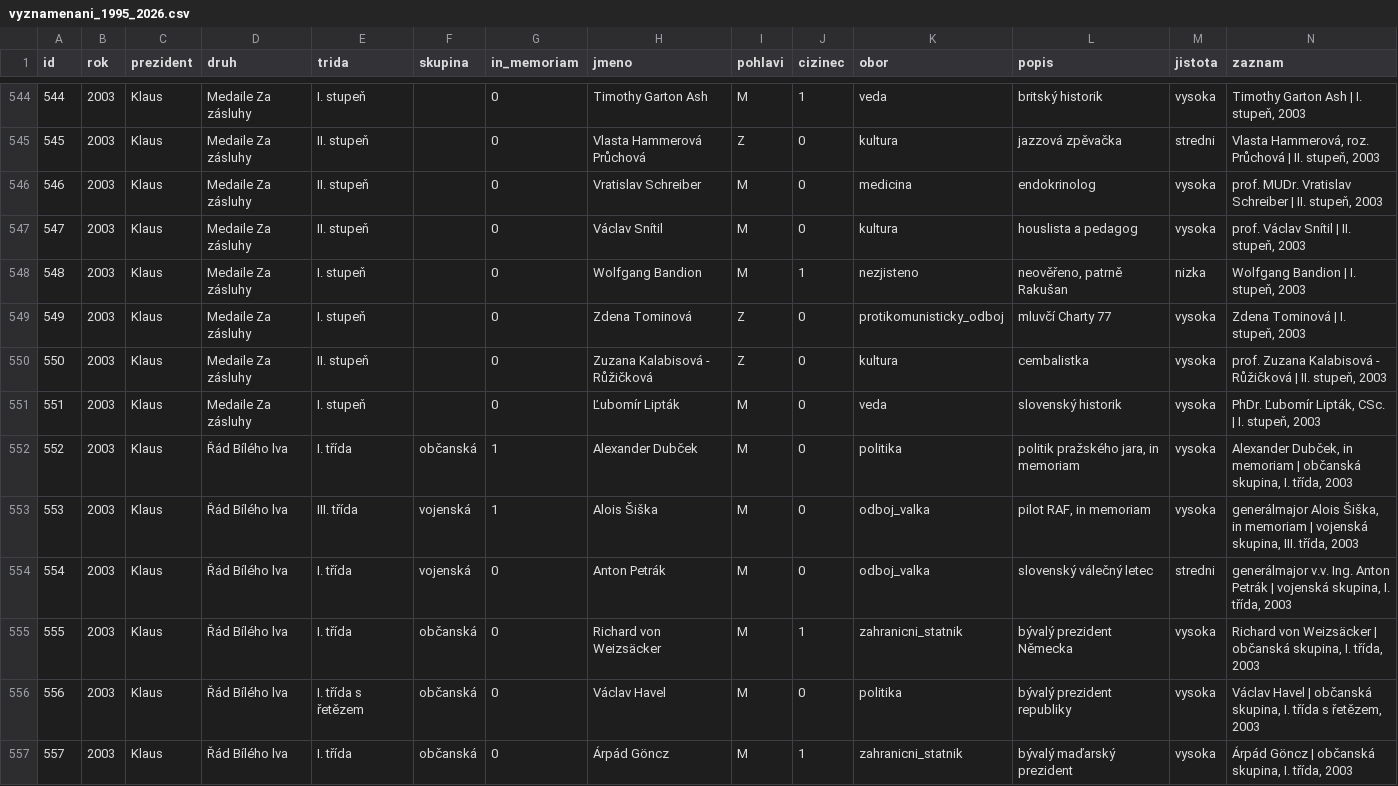
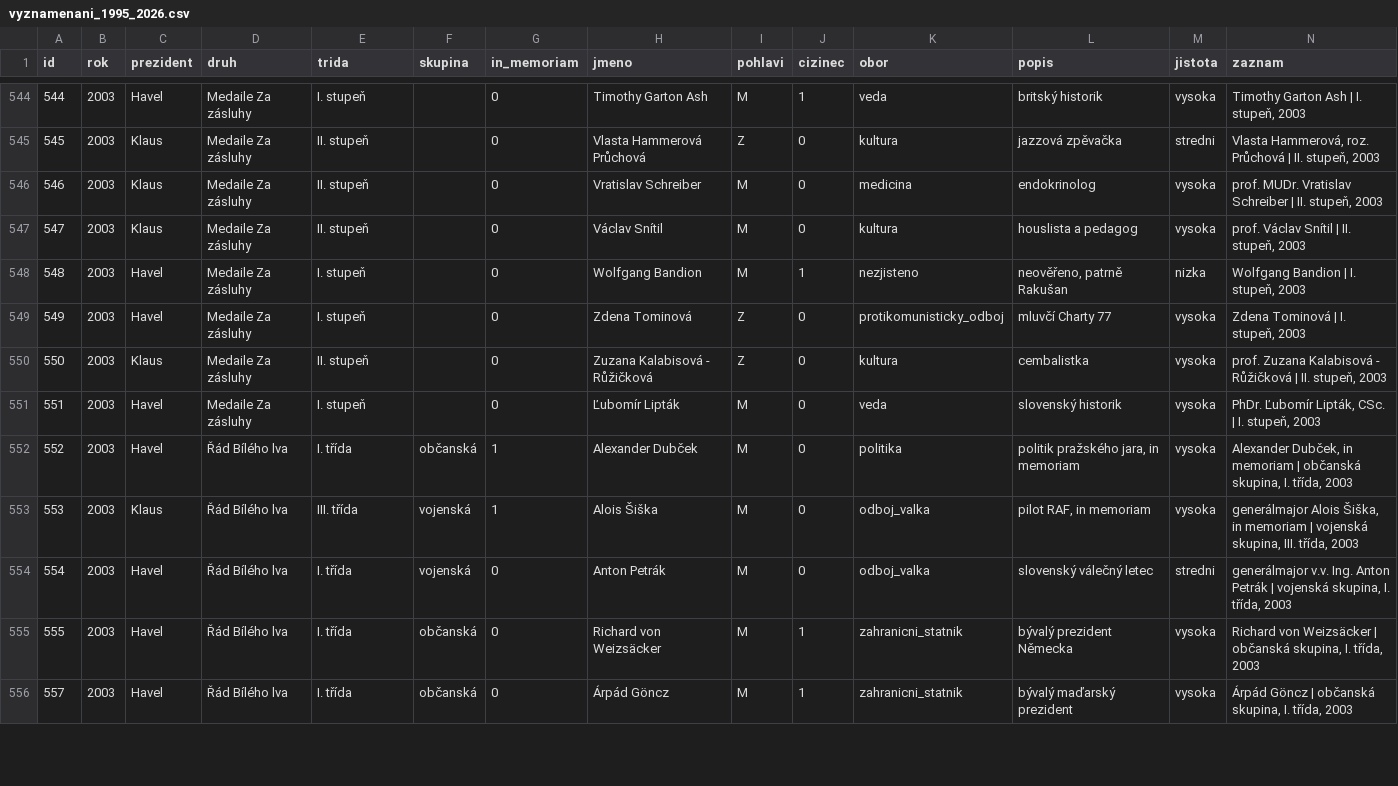
Before and after one commit to michalskop/mahdalova-skop, a CSV file: apps/web/app/clanek/_articles/analyza-2026-10-28-statni-vyznamenani/_data_pipeline/vstupy/vyznamenani_1995_2026.csv, drawn as a sheet; only a part is shown, gaps mark what is left out; the diff covers the shown part only.

```diff
--- a/apps/web/app/clanek/_articles/analyza-2026-10-28-statni-vyznamenani/_data_pipeline/vstupy/vyznamenani_1995_2026.csv
+++ b/apps/web/app/clanek/_articles/analyza-2026-10-28-statni-vyznamenani/_data_pipeline/vstupy/vyznamenani_1995_2026.csv
@@ -544,2 +544,2 @@ id,rok,prezident,druh,trida,skupina,in_memoriam,jmeno,pohlavi,cizinec,obor,popis
-544,2003,Klaus,Medaile Za zásluhy,I. stupeň,,0,Timothy Garton Ash,M,1,veda,britský historik,vysoka,"Timothy Garton Ash | I. stupeň, 2003"
+544,2003,Havel,Medaile Za zásluhy,I. stupeň,,0,Timothy Garton Ash,M,1,veda,britský historik,vysoka,"Timothy Garton Ash | I. stupeň, 2003"
 545,2003,Klaus,Medaile Za zásluhy,II. stupeň,,0,Vlasta Hammerová Průchová,Z,0,kultura,jazzová zpěvačka,stredni,"Vlasta Hammerová, roz. Průchová | II. stupeň, 2003"
@@ -547,11 +547,10 @@ id,rok,prezident,druh,trida,skupina,in_memoriam,jmeno,pohlavi,cizinec,obor,popis
 547,2003,Klaus,Medaile Za zásluhy,II. stupeň,,0,Václav Snítil,M,0,kultura,houslista a pedagog,vysoka,"prof. Václav Snítil | II. stupeň, 2003"
-548,2003,Klaus,Medaile Za zásluhy,I. stupeň,,0,Wolfgang Bandion,M,1,nezjisteno,"neověřeno, patrně Rakušan",nizka,"Wolfgang Bandion | I. stupeň, 2003"
-549,2003,Klaus,Medaile Za zásluhy,I. stupeň,,0,Zdena Tominová,Z,0,protikomunisticky_odboj,mluvčí Charty 77,vysoka,"Zdena Tominová | I. stupeň, 2003"
+548,2003,Havel,Medaile Za zásluhy,I. stupeň,,0,Wolfgang Bandion,M,1,nezjisteno,"neověřeno, patrně Rakušan",nizka,"Wolfgang Bandion | I. stupeň, 2003"
+549,2003,Havel,Medaile Za zásluhy,I. stupeň,,0,Zdena Tominová,Z,0,protikomunisticky_odboj,mluvčí Charty 77,vysoka,"Zdena Tominová | I. stupeň, 2003"
 550,2003,Klaus,Medaile Za zásluhy,II. stupeň,,0,Zuzana Kalabisová - Růžičková,Z,0,kultura,cembalistka,vysoka,"prof. Zuzana Kalabisová - Růžičková | II. stupeň, 2003"
-551,2003,Klaus,Medaile Za zásluhy,I. stupeň,,0,Ľubomír Lipták,M,0,veda,slovenský historik,vysoka,"PhDr. Ľubomír Lipták, CSc. | I. stupeň, 2003"
-552,2003,Klaus,Řád Bílého lva,I. třída,občanská,1,Alexander Dubček,M,0,politika,"politik pražského jara, in memoriam",vysoka,"Alexander Dubček, in memoriam | občanská skupina, I. třída, 2003"
+551,2003,Havel,Medaile Za zásluhy,I. stupeň,,0,Ľubomír Lipták,M,0,veda,slovenský historik,vysoka,"PhDr. Ľubomír Lipták, CSc. | I. stupeň, 2003"
+552,2003,Havel,Řád Bílého lva,I. třída,občanská,1,Alexander Dubček,M,0,politika,"politik pražského jara, in memoriam",vysoka,"Alexander Dubček, in memoriam | občanská skupina, I. třída, 2003"
 553,2003,Klaus,Řád Bílého lva,III. třída,vojenská,1,Alois Šiška,M,0,odboj_valka,"pilot RAF, in memoriam",vysoka,"generálmajor Alois Šiška, in memoriam | vojenská skupina, III. třída, 2003"
-554,2003,Klaus,Řád Bílého lva,I. třída,vojenská,0,Anton Petrák,M,0,odboj_valka,slovenský válečný letec,stredni,"generálmajor v.v. Ing. Anton Petrák | vojenská skupina, I. třída, 2003"
-555,2003,Klaus,Řád Bílého lva,I. třída,občanská,0,Richard von Weizsäcker,M,1,zahranicni_statnik,bývalý prezident Německa,vysoka,"Richard von Weizsäcker | občanská skupina, I. třída, 2003"
-556,2003,Klaus,Řád Bílého lva,I. třída s řetězem,občanská,0,Václav Havel,M,0,politika,bývalý prezident republiky,vysoka,"Václav Havel | občanská skupina, I. třída s řetězem, 2003"
-557,2003,Klaus,Řád Bílého lva,I. třída,občanská,0,Árpád Göncz,M,1,zahranicni_statnik,bývalý maďarský prezident,vysoka,"Árpád Göncz | občanská skupina, I. třída, 2003"
+554,2003,Havel,Řád Bílého lva,I. třída,vojenská,0,Anton Petrák,M,0,odboj_valka,slovenský válečný letec,stredni,"generálmajor v.v. Ing. Anton Petrák | vojenská skupina, I. třída, 2003"
+555,2003,Havel,Řád Bílého lva,I. třída,občanská,0,Richard von Weizsäcker,M,1,zahranicni_statnik,bývalý prezident Německa,vysoka,"Richard von Weizsäcker | občanská skupina, I. třída, 2003"
+557,2003,Havel,Řád Bílého lva,I. třída,občanská,0,Árpád Göncz,M,1,zahranicni_statnik,bývalý maďarský prezident,vysoka,"Árpád Göncz | občanská skupina, I. třída, 2003"
```
Also changed, not shown: 1 removed row and 24 edited cells elsewhere in this file, 16 other files.
